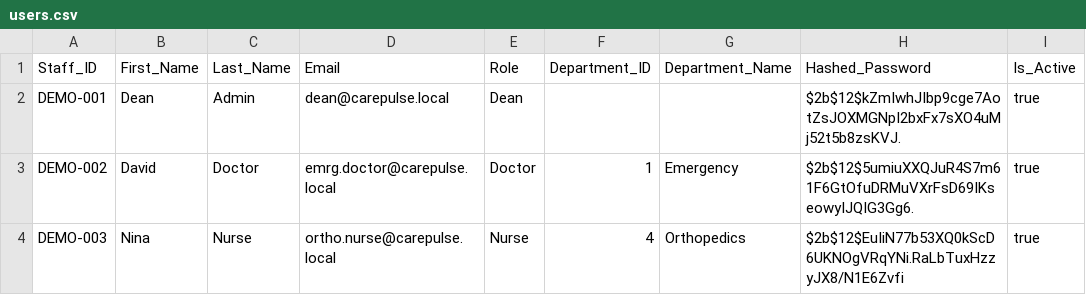
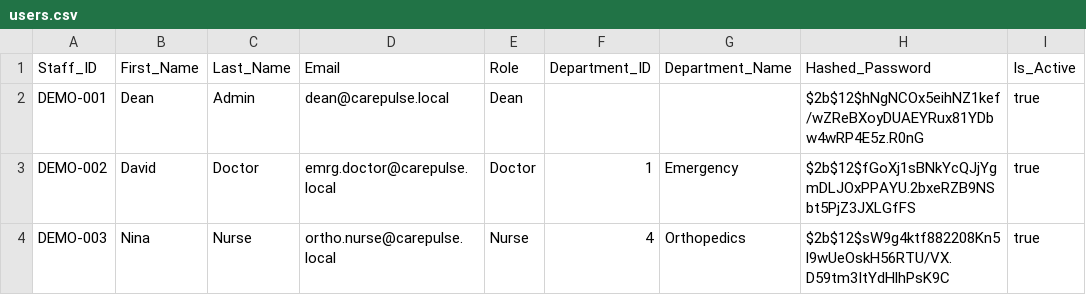
Before and after one commit to phagundhadwal-tech/hospital, a CSV file: backend/data/users.csv, drawn as a sheet.

```diff
--- a/backend/data/users.csv
+++ b/backend/data/users.csv
@@ -1,4 +1,4 @@
 Staff_ID,First_Name,Last_Name,Email,Role,Department_ID,Department_Name,Hashed_Password,Is_Active
-DEMO-001,Dean,Admin,dean@carepulse.local,Dean,,,$2b$12$kZmIwhJIbp9cge7AotZsJOXMGNpI2bxFx7sXO4uMj52t5b8zsKVJ.,true
-DEMO-002,David,Doctor,emrg.doctor@carepulse.local,Doctor,1,Emergency,$2b$12$5umiuXXQJuR4S7m61F6GtOfuDRMuVXrFsD69IKseowyIJQIG3Gg6.,true
-DEMO-003,Nina,Nurse,ortho.nurse@carepulse.local,Nurse,4,Orthopedics,$2b$12$EuIiN77b53XQ0kScD6UKNOgVRqYNi.RaLbTuxHzzyJX8/N1E6Zvfi,true
+DEMO-001,Dean,Admin,dean@carepulse.local,Dean,,,$2b$12$hNgNCOx5eihNZ1kef/wZReBXoyDUAEYRux81YDbw4wRP4E5z.R0nG,true
+DEMO-002,David,Doctor,emrg.doctor@carepulse.local,Doctor,1,Emergency,$2b$12$fGoXj1sBNkYcQJjYgmDLJOxPPAYU.2bxeRZB9NSbt5PjZ3JXLGfFS,true
+DEMO-003,Nina,Nurse,ortho.nurse@carepulse.local,Nurse,4,Orthopedics,$2b$12$sW9g4ktf882208Kn5l9wUeOskH56RTU/VX.D59tm3ItYdHlhPsK9C,true
```
Also changed, not shown: 4 other files.
